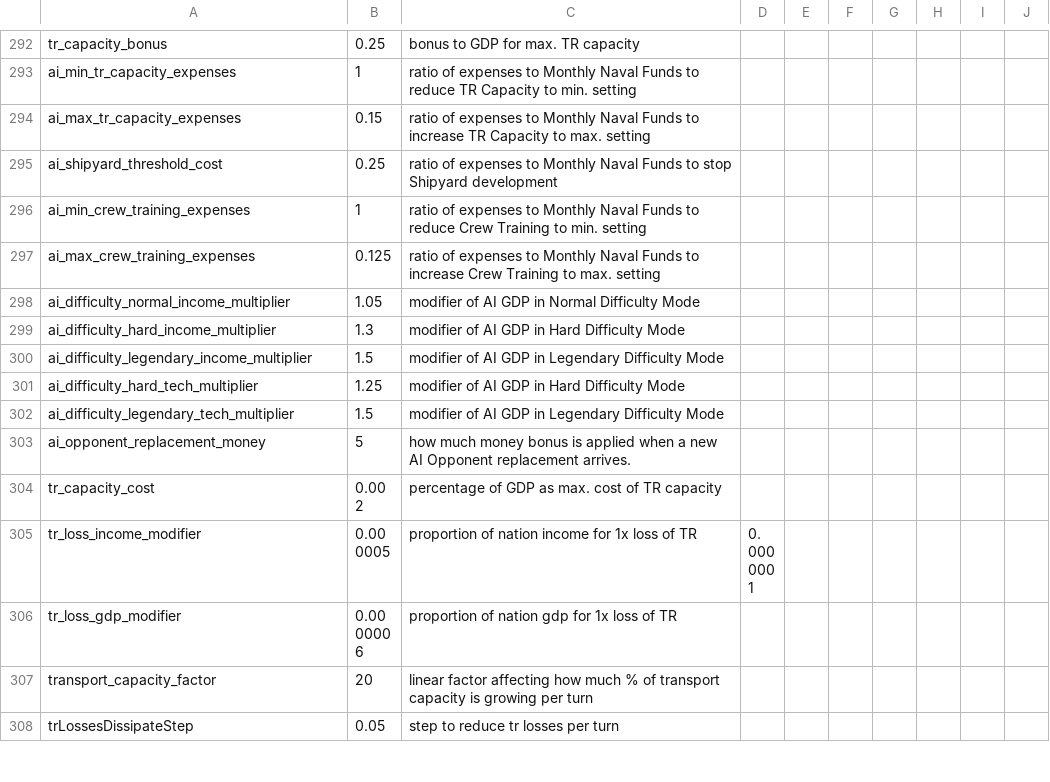
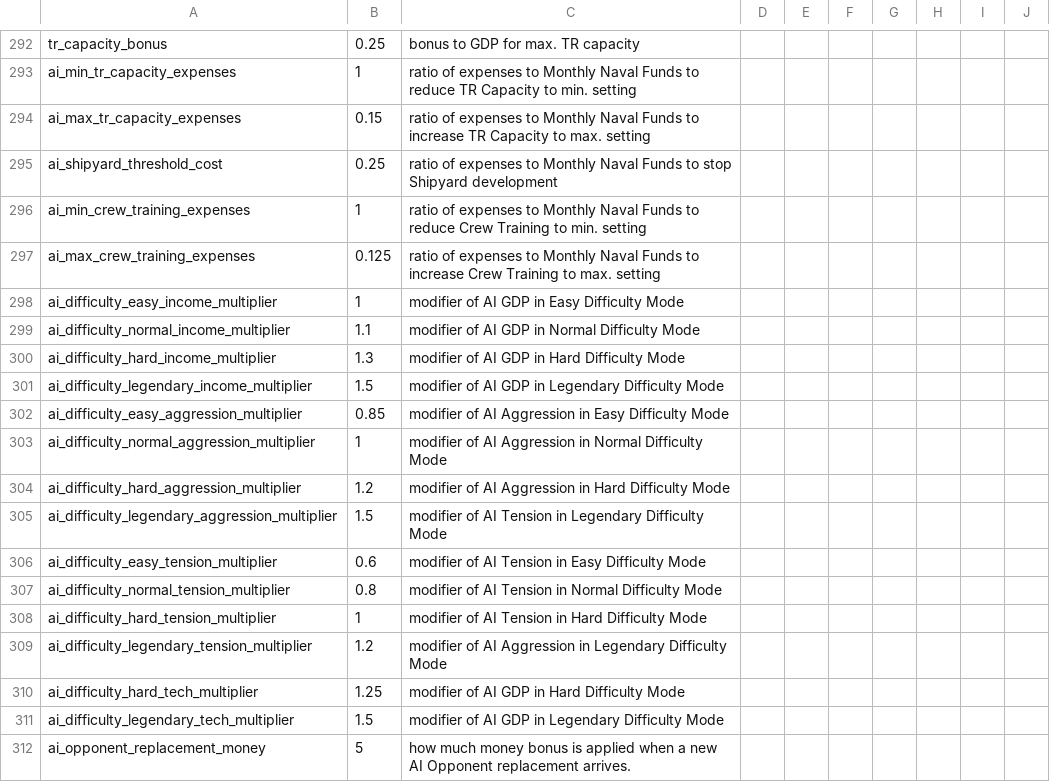
Before and after one commit to brothermunro/Dreadnought-Improvement-Project, a CSV file: params.csv, drawn as a sheet; only a part is shown, gaps mark what is left out; the shorter side is filled out with more unchanged rows.

Commit message:
Added new easy difficulty and params (line 340+)

```diff
--- a/params.csv
+++ b/params.csv
@@ -344,5 +344,14 @@ ai_min_crew_training_expenses,1,ratio of expenses to Monthly Naval Funds to redu
 ai_max_crew_training_expenses,0.125,ratio of expenses to Monthly Naval Funds to increase Crew Training to max. setting,,,,,,,
-ai_difficulty_normal_income_multiplier,1.05,modifier of AI GDP in Normal Difficulty Mode,,,,,,,
+ai_difficulty_easy_income_multiplier,1,modifier of AI GDP in Easy Difficulty Mode,,,,,,,
+ai_difficulty_normal_income_multiplier,1.1,modifier of AI GDP in Normal Difficulty Mode,,,,,,,
 ai_difficulty_hard_income_multiplier,1.3,modifier of AI GDP in Hard Difficulty Mode,,,,,,,
 ai_difficulty_legendary_income_multiplier,1.5,modifier of AI GDP in Legendary Difficulty Mode,,,,,,,
+ai_difficulty_easy_aggression_multiplier,0.85,modifier of AI Aggression in Easy Difficulty Mode,,,,,,,
+ai_difficulty_normal_aggression_multiplier,1,modifier of AI Aggression in Normal Difficulty Mode,,,,,,,
+ai_difficulty_hard_aggression_multiplier,1.2,modifier of AI Aggression in Hard Difficulty Mode,,,,,,,
+ai_difficulty_legendary_aggression_multiplier,1.5,modifier of AI Tension in Legendary Difficulty Mode,,,,,,,
+ai_difficulty_easy_tension_multiplier,0.6,modifier of AI Tension in Easy Difficulty Mode,,,,,,,
+ai_difficulty_normal_tension_multiplier,0.8,modifier of AI Tension in Normal Difficulty Mode,,,,,,,
+ai_difficulty_hard_tension_multiplier,1,modifier of AI Tension in Hard Difficulty Mode,,,,,,,
+ai_difficulty_legendary_tension_multiplier,1.2,modifier of AI Aggression in Legendary Difficulty Mode,,,,,,,
 ai_difficulty_hard_tech_multiplier,1.25,modifier of AI GDP in Hard Difficulty Mode,,,,,,,
```
